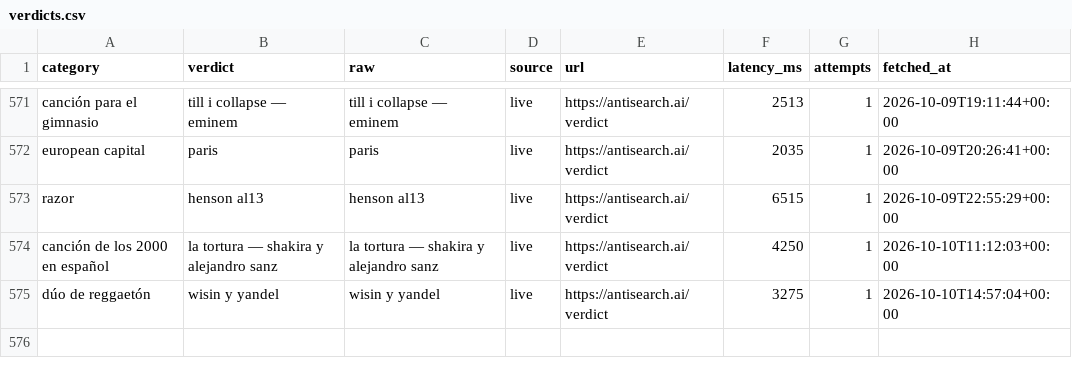
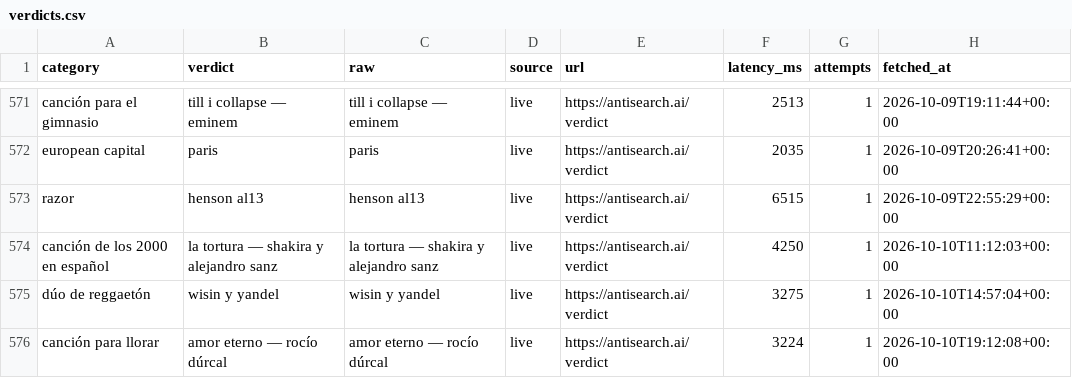
Before and after one commit to everfields/antisearch-automation, a CSV file: verdicts.csv, drawn as a sheet; only a part is shown, gaps mark what is left out.

```diff
--- a/verdicts.csv
+++ b/verdicts.csv
@@ -575 +575,2 @@ canción de los 2000 en español,la tortura — shakira y alejandro sanz,la tort
 dúo de reggaetón,wisin y yandel,wisin y yandel,live,https://antisearch.ai/verdict,3275,1,2026-10-10T14:57:04+00:00
+canción para llorar,amor eterno — rocío dúrcal,amor eterno — rocío dúrcal,live,https://antisearch.ai/verdict,3224,1,2026-10-10T19:12:08+00:00
```
Also changed, not shown: posts.csv, 1 other file.
